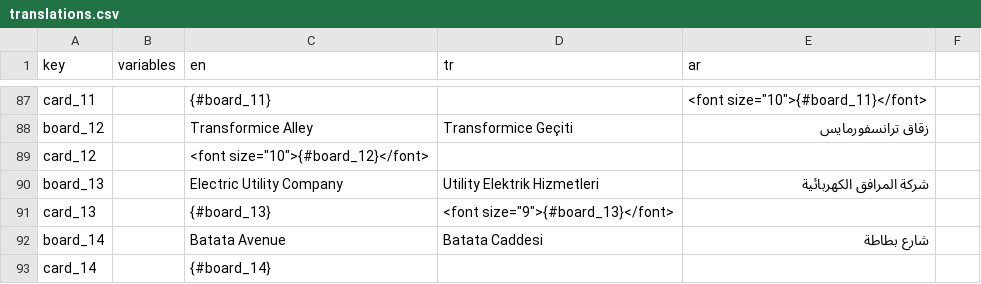
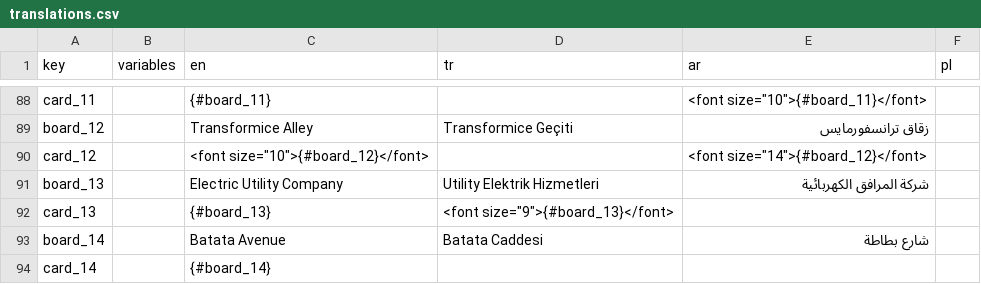
Before and after one commit to webninjasi/tfm-monopoly, a CSV file: tools/translations.csv, drawn as a sheet; only a part is shown, gaps mark what is left out; the diff covers the shown part only.

```diff
--- a/tools/translations.csv
+++ b/tools/translations.csv
@@ -1 +1 @@
-key,variables,en,tr,ar
+key,variables,en,tr,ar,pl
@@ -89 +90 @@ board_12,,Transformice Alley,Transformice Geçiti,زقاق ترانسفورما
-card_12,,"<font size=""10"">{#board_12}</font>",,
+card_12,,"<font size=""10"">{#board_12}</font>",,"<font size=""14"">{#board_12}</font>",
```
Also changed, not shown: 1 added row and 9 edited cells elsewhere in this file, 5 other files.
